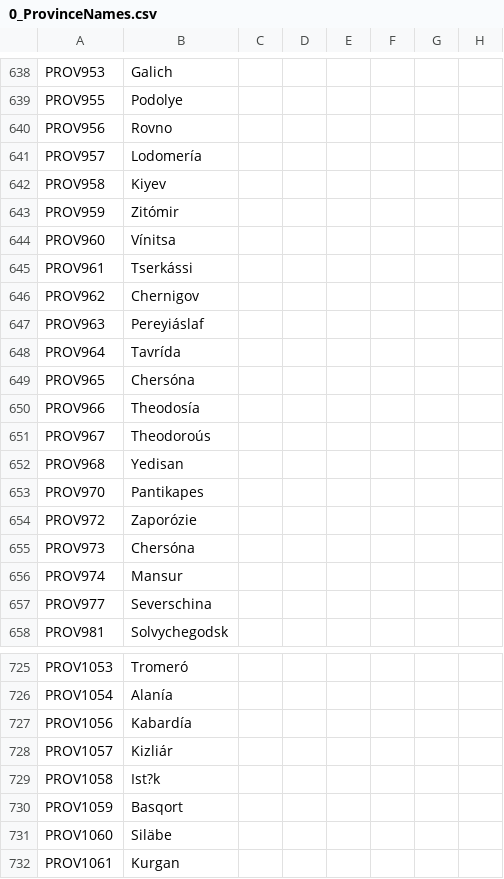
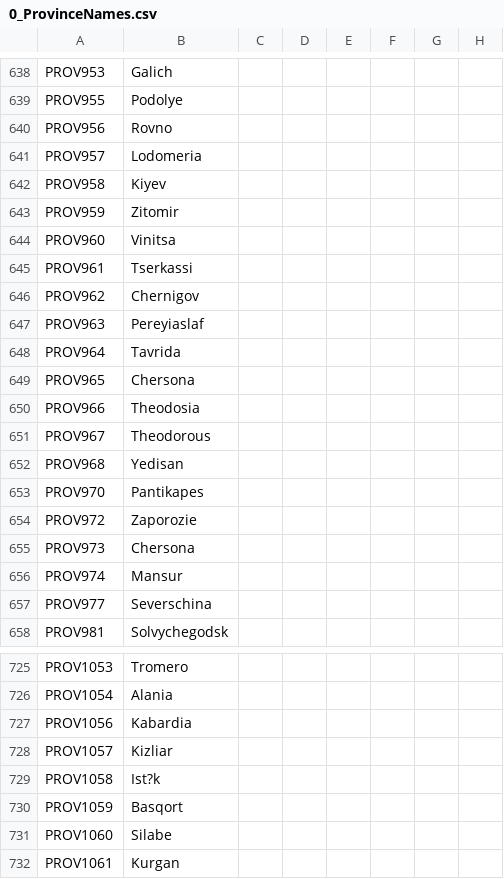
Before and after one commit to MGruar/ChappingtonChroniclesVic2, a CSV file: localisation/0_ProvinceNames.csv, drawn as a sheet; only a part is shown, gaps mark what is left out; the diff covers the shown part only; the diff names each change by its address in the sheet, - before the commit and + after, or states it on an @@ line.

```diff
--- a/localisation/0_ProvinceNames.csv
+++ b/localisation/0_ProvinceNames.csv
-B641: Lodomería
+B641: Lodomeria
-B643: Zitómir
+B643: Zitomir
-B644: Vínitsa
+B644: Vinitsa
-B645: Tserkássi
+B645: Tserkassi
-B647: Pereyiáslaf
+B647: Pereyiaslaf
-B648: Tavrída
+B648: Tavrida
-B649: Chersóna
+B649: Chersona
-B650: Theodosía
+B650: Theodosia
-B651: Theodoroús
+B651: Theodorous
-B654: Zaporózie
+B654: Zaporozie
-B655: Chersóna
+B655: Chersona
-B725: Tromeró
+B725: Tromero
-B726: Alanía
+B726: Alania
-B727: Kabardía
+B727: Kabardia
-B728: Kizliár
+B728: Kizliar
-B731: Siläbe
+B731: Silabe
```
Also changed, not shown: 107 edited cells elsewhere in this file.
